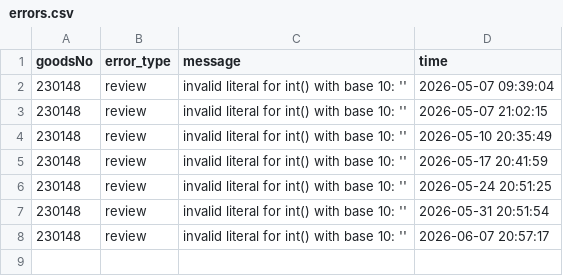
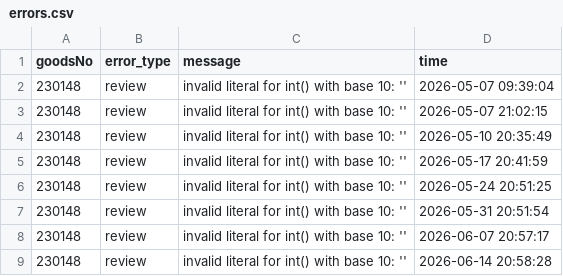
Before and after one commit to yoohengu/review_analysis_filluminate, a CSV file: data_ghactions/errors.csv, drawn as a sheet; the diff names each change by its address in the sheet, - before the commit and + after, or states it on an @@ line.

```diff
--- a/data_ghactions/errors.csv
+++ b/data_ghactions/errors.csv
+row 9: 230148 | review | invalid literal for int() with base 10: '' | 2026-06-14 20:58:28
```
Also changed, not shown: data_ghactions/weekly_new_step2_dropped.csv, 5 other files.
